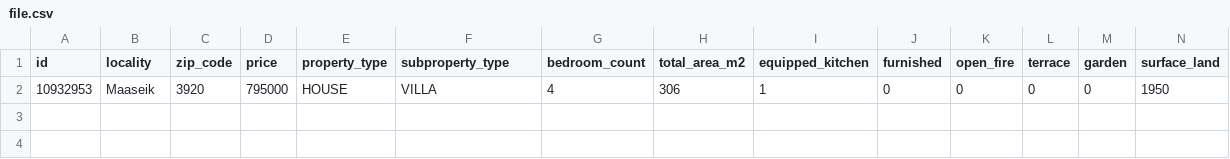
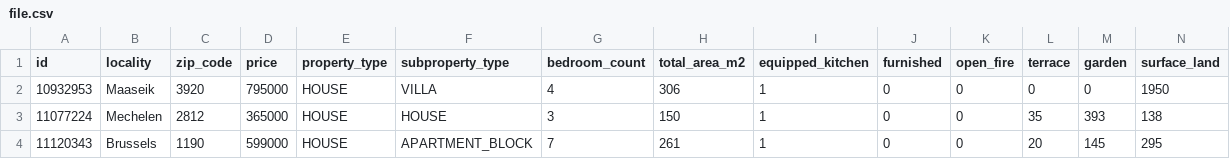
Before and after one commit to sahar-mahmoudi/immo-eliza-goats, a CSV file: file.csv, drawn as a sheet; only a part is shown; rows hold the shown columns only; the diff names each change by its address in the sheet, - before the commit and + after, or states it on an @@ line.

Commit message:
update the export_to_csv function to reciev the list of the disctionary

```diff
--- a/file.csv
+++ b/file.csv
+row 3: 11077224 | Mechelen | 2812 | 365000 | HOUSE | HOUSE | 3 | 150 | 1 | 0 | 0 | 35 | 393 | 138
+row 4: 11120343 | Brussels | 1190 | 599000 | HOUSE | APARTMENT_BLOCK | 7 | 261 | 1 | 0 | 0 | 20 | 145 | 295
```
Also changed, not shown: 2 other files.
